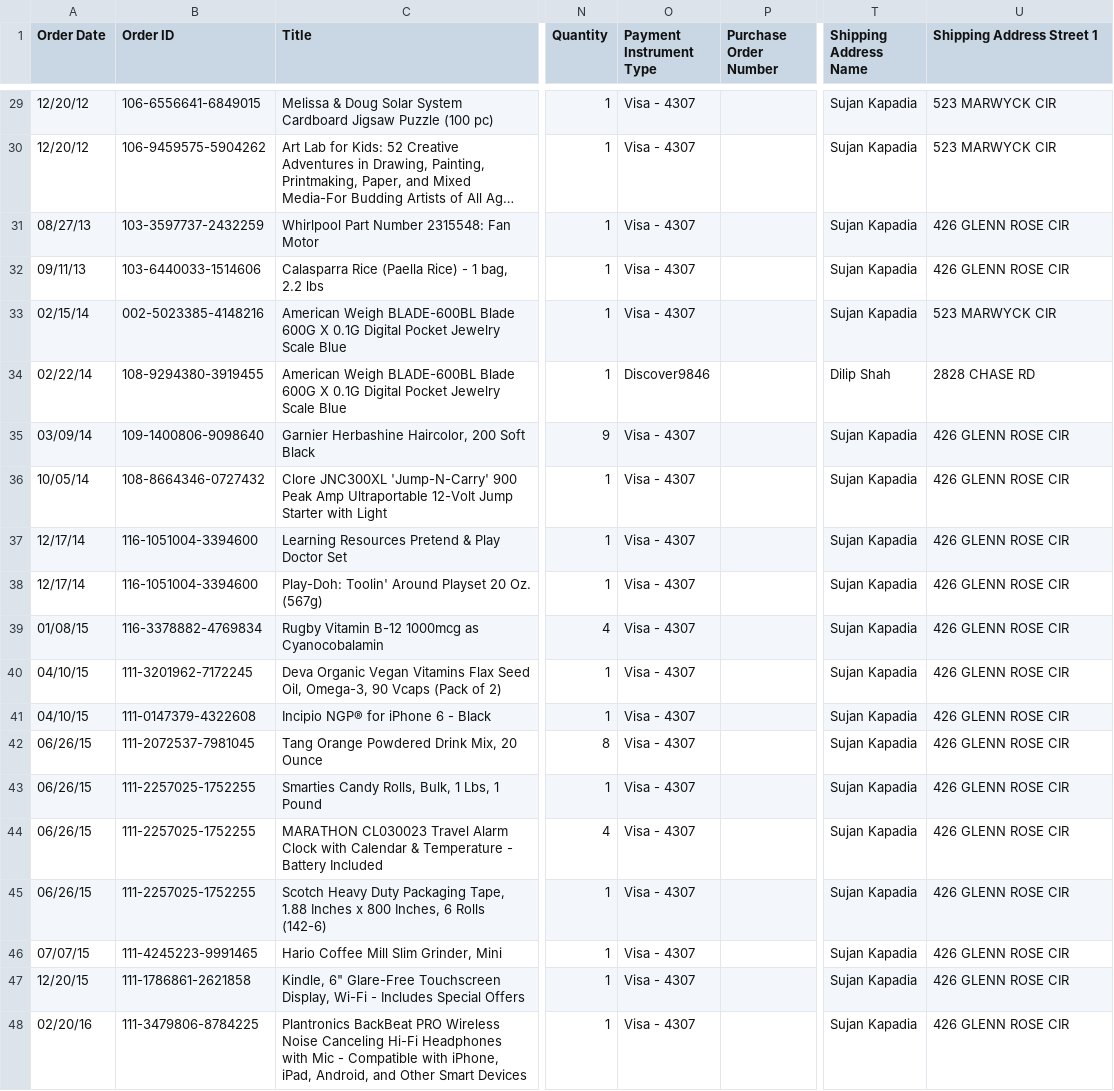
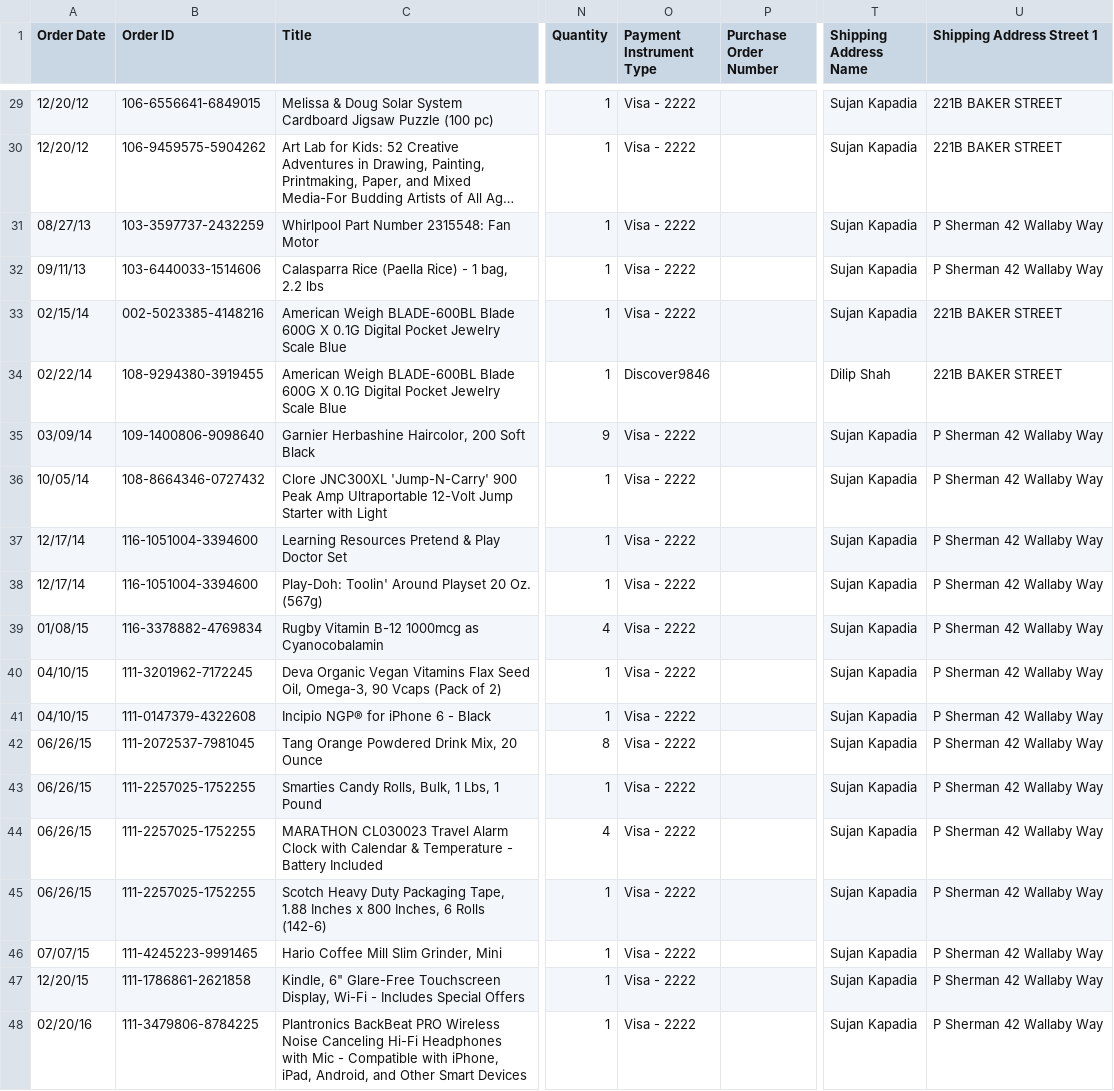
Before and after one commit to skapadia/ScalaPTW16, a CSV file: src/main/resources/purchase-history.csv, drawn as a sheet; only a part is shown, gaps mark what is left out; long unchanged cells end in …; the diff covers the shown part only; the diff names each change by its address in the sheet, - before the commit and + after, or states it on an @@ line.

```diff
--- a/src/main/resources/purchase-history.csv
+++ b/src/main/resources/purchase-history.csv
-O29:O33 (Payment Instrument Type): Visa - 4307
+O29:O33 (Payment Instrument Type): Visa - 2222
-U29:U30 (Shipping Address Street 1): 523 MARWYCK CIR
+U29:U30 (Shipping Address Street 1): 221B BAKER STREET
-U31:U32 (Shipping Address Street 1): 426 GLENN ROSE CIR
+U31:U32 (Shipping Address Street 1): P Sherman 42 Wallaby Way
-U33 (Shipping Address Street 1): 523 MARWYCK CIR
+U33 (Shipping Address Street 1): 221B BAKER STREET
-U34 (Shipping Address Street 1): 2828 CHASE RD
+U34 (Shipping Address Street 1): 221B BAKER STREET
-O35:O48 (Payment Instrument Type): Visa - 4307
+O35:O48 (Payment Instrument Type): Visa - 2222
-U35:U48 (Shipping Address Street 1): 426 GLENN ROSE CIR
+U35:U48 (Shipping Address Street 1): P Sherman 42 Wallaby Way
```
Also changed, not shown: 54 edited cells elsewhere in this file, 13 other files.
